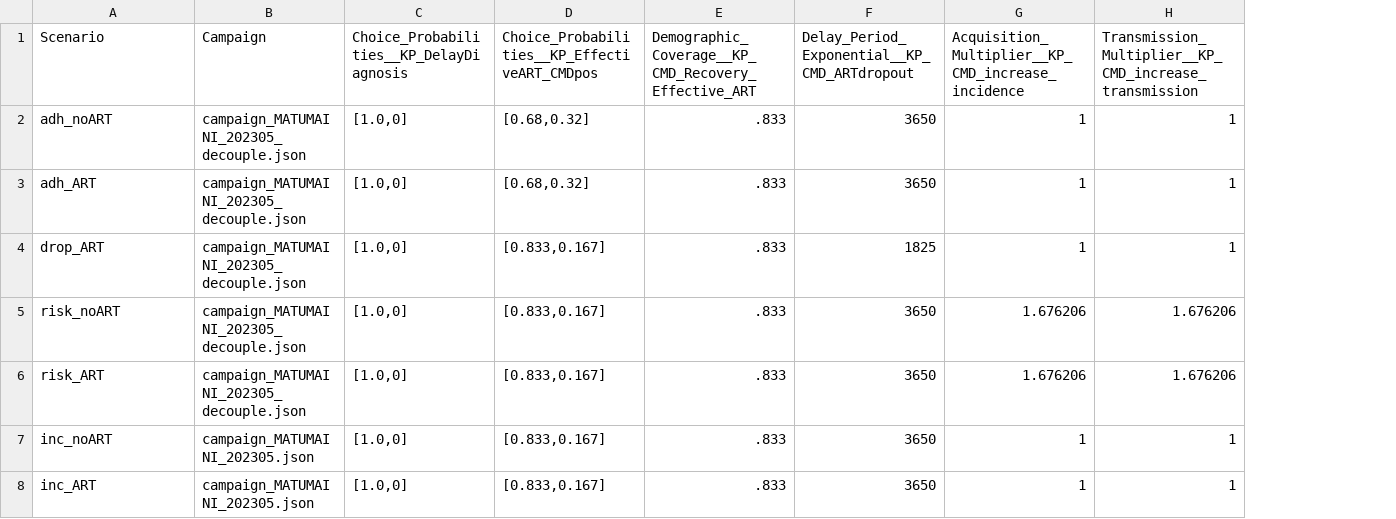
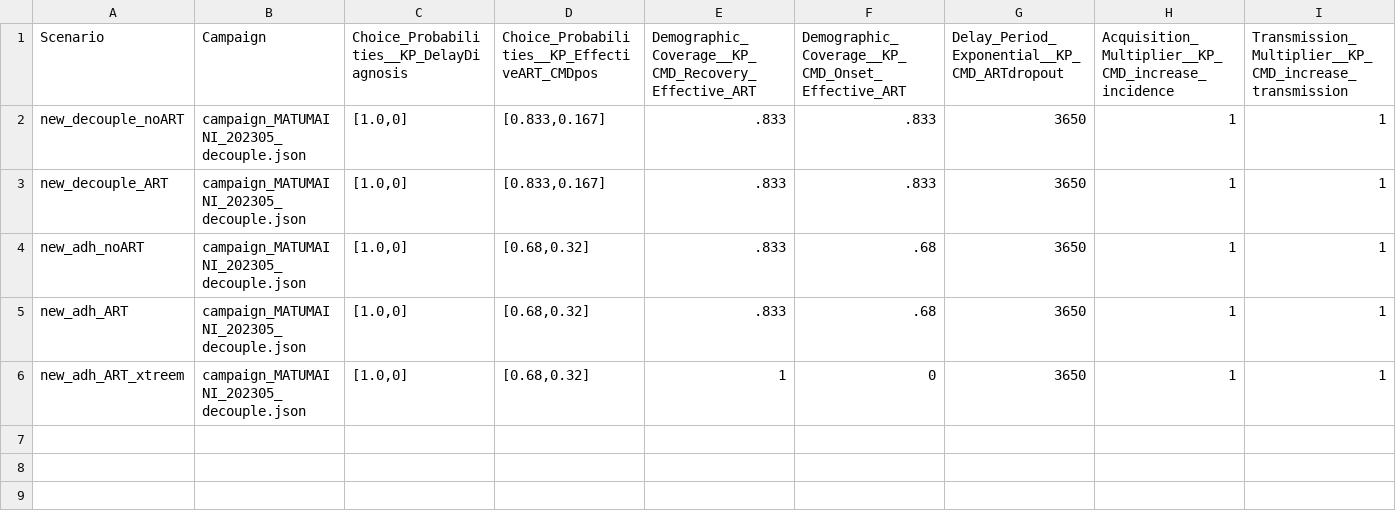
Before and after one commit to BershteynLab/MATUMAINI, a CSV file: 202301_Nyanza_MATUMAINI_MalariaOngoing/scenarios.csv, drawn as a sheet; only a part is shown; removed rows and columns are numbered as before the commit, all else as after; rows hold the shown columns only; the diff names each change by its address in the sheet, - before the commit and + after, or states it on an @@ line.

```diff
--- a/202301_Nyanza_MATUMAINI_MalariaOngoing/scenarios.csv
+++ b/202301_Nyanza_MATUMAINI_MalariaOngoing/scenarios.csv
+column F, rows 1-5: Demographic_Coverage__KP_CMD_Onset_Effective_ART | .833 | .833 | .68 | .68
-A2 (Scenario): adh_noART
+A2 (Scenario): new_decouple_noART
-D2:D3: [0.68,0.32]
+D2:D3: [0.833,0.167]
-A3 (Scenario): adh_ART
+A3 (Scenario): new_decouple_ART
-row 4: drop_ART | campaign_MATUMAINI_202305_decouple.json | [1.0,0] | [0.833,0.167] | .833 | 1825 | 1 | 1
-row 5: risk_noART | campaign_MATUMAINI_202305_decouple.json | [1.0,0] | [0.833,0.167] | .833 | 3650 | 1.676206 | 1.676206
-row 6: risk_ART | campaign_MATUMAINI_202305_decouple.json | [1.0,0] | [0.833,0.167] | .833 | 3650 | 1.676206 | 1.676206
-A4 (Scenario): inc_noART
+A4 (Scenario): new_adh_noART
-B4:B5 (Campaign): campaign_MATUMAINI_202305.json
+B4:B5 (Campaign): campaign_MATUMAINI_202305_decouple.json
-D4:D5: [0.833,0.167]
+D4:D5: [0.68,0.32]
-A5 (Scenario): inc_ART
+A5 (Scenario): new_adh_ART
+row 6: new_adh_ART_xtreem | campaign_MATUMAINI_202305_decouple.json | [1.0,0] | [0.68,0.32] | 1 | 0 | 3650 | 1 | 1
```
Also changed, not shown: 2 other files.
